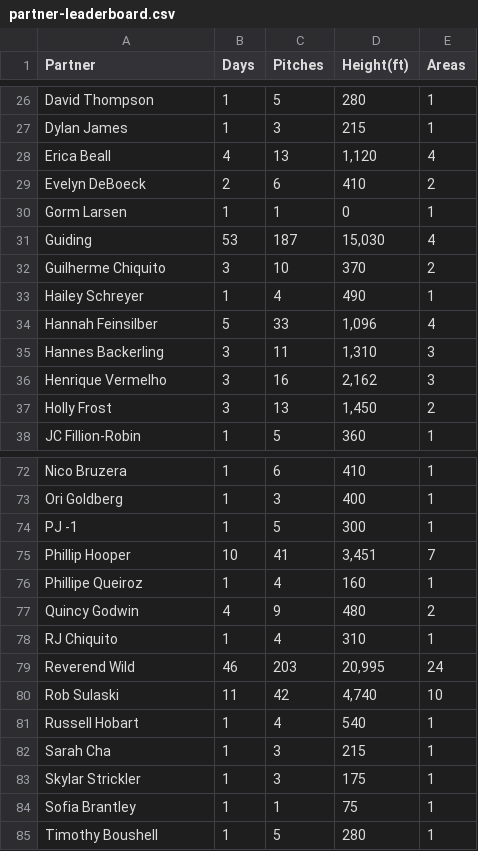
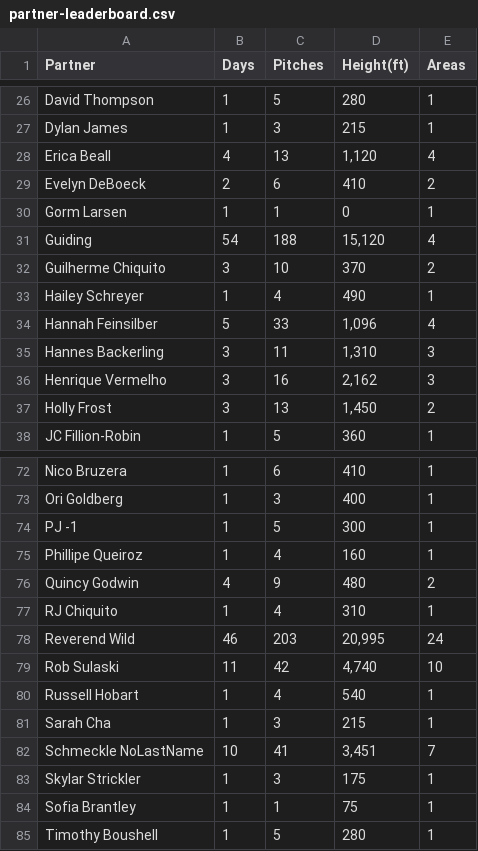
Before and after one commit to achiquit/websitejazzhands, a CSV file: climbing/data/partner-leaderboard.csv, drawn as a sheet; only a part is shown, gaps mark what is left out.

```diff
--- a/climbing/data/partner-leaderboard.csv
+++ b/climbing/data/partner-leaderboard.csv
@@ -30,3 +30,3 @@ Partner,Days,Pitches,Height(ft),Areas
 "Gorm Larsen",1,1,0,1
-Guiding,53,187,"15,030",4
+Guiding,54,188,"15,120",4
 "Guilherme Chiquito",3,10,370,2
@@ -74,3 +74,2 @@ Guiding,53,187,"15,030",4
 "PJ -1",1,5,300,1
-"Phillip Hooper",10,41,"3,451",7
 "Phillipe Queiroz",1,4,160,1
@@ -82,2 +81,3 @@ Guiding,53,187,"15,030",4
 "Sarah Cha",1,3,215,1
+"Schmeckle NoLastName",10,41,"3,451",7
 "Skylar Strickler",1,3,175,1
```
Also changed, not shown: climbing/data/all-ticks.csv, climbing/data/monthly-height.csv, 4 other files.
